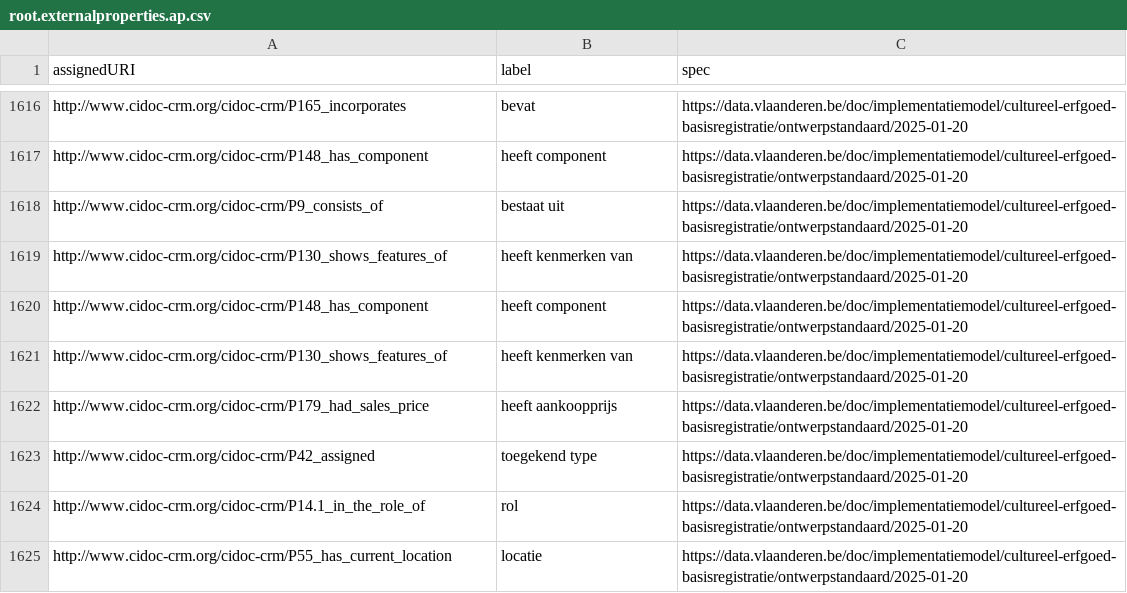
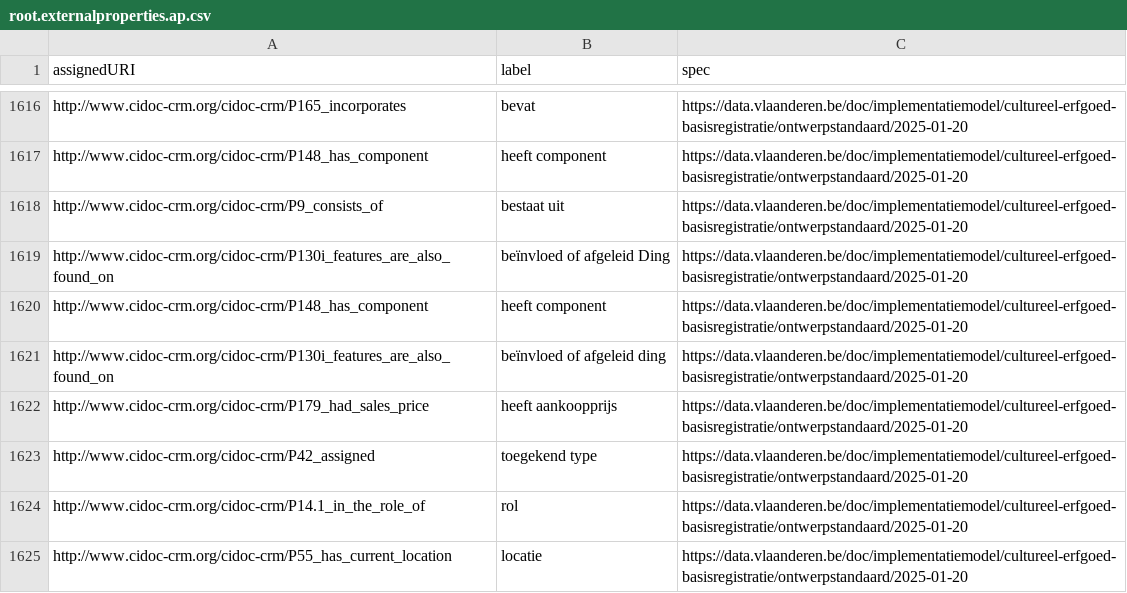
Before and after one commit to Informatievlaanderen/data.vlaanderen.be-statistics, a CSV file: root.externalproperties.ap.csv, drawn as a sheet; only a part is shown, gaps mark what is left out.

```diff
--- a/root.externalproperties.ap.csv
+++ b/root.externalproperties.ap.csv
@@ -1618,5 +1618,5 @@
 "http://www.cidoc-crm.org/cidoc-crm/P9_consists_of","bestaat uit","https://data.vlaanderen.be/doc/implementatiemodel/cultureel-erfgoed-basisregistratie/ontwerpstandaard/2025-01-20"
-"http://www.cidoc-crm.org/cidoc-crm/P130_shows_features_of","heeft kenmerken van","https://data.vlaanderen.be/doc/implementatiemodel/cultureel-erfgoed-basisregistratie/ontwerpstandaard/2025-01-20"
+"http://www.cidoc-crm.org/cidoc-crm/P130i_features_are_also_found_on","beïnvloed of afgeleid Ding","https://data.vlaanderen.be/doc/implementatiemodel/cultureel-erfgoed-basisregistratie/ontwerpstandaard/2025-01-20"
 "http://www.cidoc-crm.org/cidoc-crm/P148_has_component","heeft component","https://data.vlaanderen.be/doc/implementatiemodel/cultureel-erfgoed-basisregistratie/ontwerpstandaard/2025-01-20"
-"http://www.cidoc-crm.org/cidoc-crm/P130_shows_features_of","heeft kenmerken van","https://data.vlaanderen.be/doc/implementatiemodel/cultureel-erfgoed-basisregistratie/ontwerpstandaard/2025-01-20"
+"http://www.cidoc-crm.org/cidoc-crm/P130i_features_are_also_found_on","beïnvloed of afgeleid ding","https://data.vlaanderen.be/doc/implementatiemodel/cultureel-erfgoed-basisregistratie/ontwerpstandaard/2025-01-20"
 "http://www.cidoc-crm.org/cidoc-crm/P179_had_sales_price","heeft aankoopprijs","https://data.vlaanderen.be/doc/implementatiemodel/cultureel-erfgoed-basisregistratie/ontwerpstandaard/2025-01-20"
```
Also changed, not shown: 7 other files.
